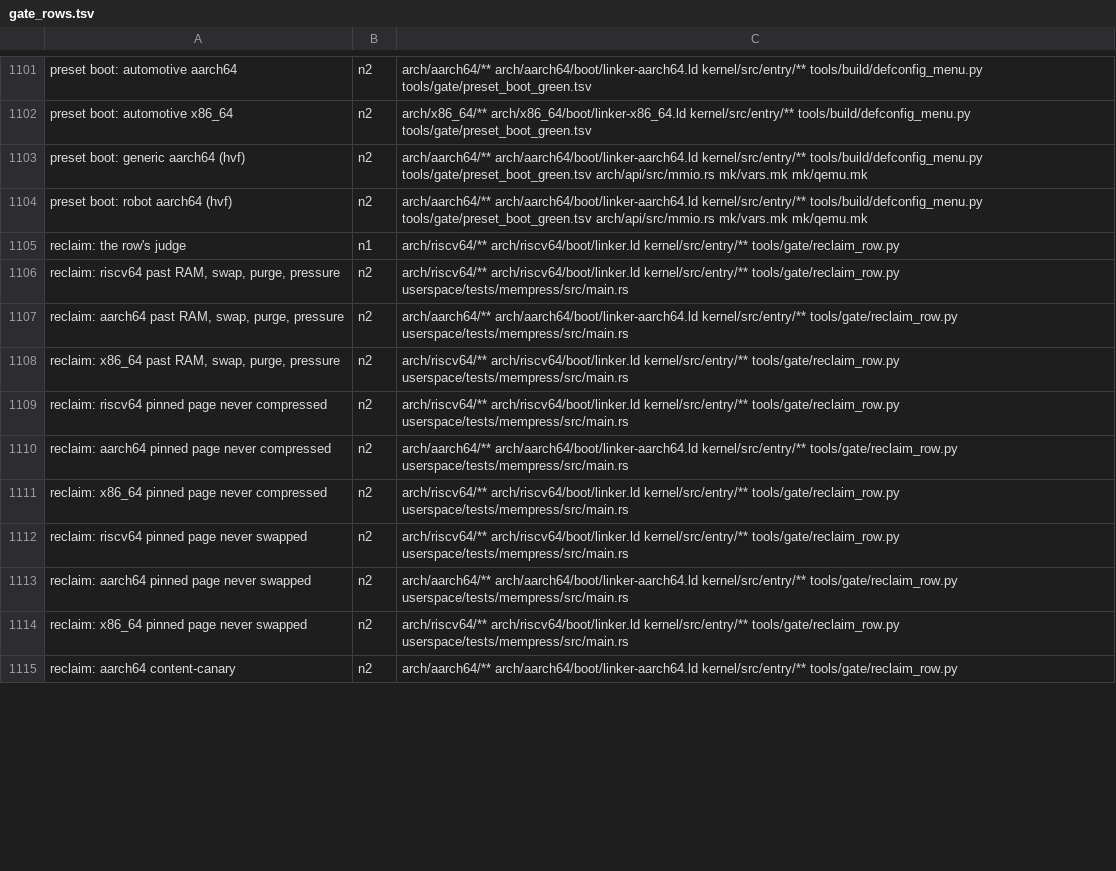
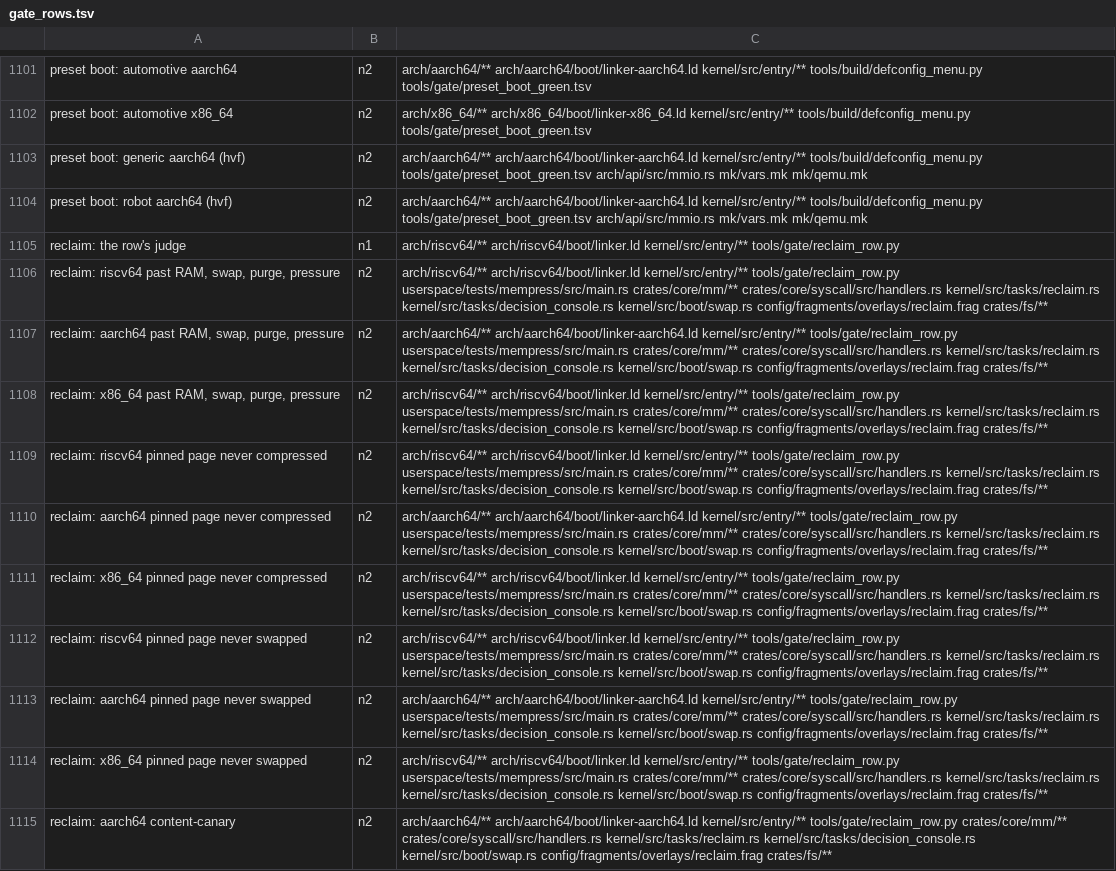
Before and after one commit to fgrg1978/AzOS, a TSV file: tools/gate/gate_rows.tsv, drawn as a sheet; only a part is shown, gaps mark what is left out; the diff covers the shown part only.

Commit message:
reclaim rows: make qemu takes the row's selection too, its deps name the code they run

```diff
--- a/tools/gate/gate_rows.tsv
+++ b/tools/gate/gate_rows.tsv
@@ -1105,11 +1105,11 @@ preset boot: robot aarch64 (hvf)	n2	arch/aarch64/** arch/aarch64/boot/linker-aar
 reclaim: the row's judge	n1	arch/riscv64/** arch/riscv64/boot/linker.ld kernel/src/entry/** tools/gate/reclaim_row.py
-reclaim: riscv64 past RAM, swap, purge, pressure	n2	arch/riscv64/** arch/riscv64/boot/linker.ld kernel/src/entry/** tools/gate/reclaim_row.py userspace/tests/mempress/src/main.rs
-reclaim: aarch64 past RAM, swap, purge, pressure	n2	arch/aarch64/** arch/aarch64/boot/linker-aarch64.ld kernel/src/entry/** tools/gate/reclaim_row.py userspace/tests/mempress/src/main.rs
-reclaim: x86_64 past RAM, swap, purge, pressure	n2	arch/riscv64/** arch/riscv64/boot/linker.ld kernel/src/entry/** tools/gate/reclaim_row.py userspace/tests/mempress/src/main.rs
-reclaim: riscv64 pinned page never compressed	n2	arch/riscv64/** arch/riscv64/boot/linker.ld kernel/src/entry/** tools/gate/reclaim_row.py userspace/tests/mempress/src/main.rs
-reclaim: aarch64 pinned page never compressed	n2	arch/aarch64/** arch/aarch64/boot/linker-aarch64.ld kernel/src/entry/** tools/gate/reclaim_row.py userspace/tests/mempress/src/main.rs
-reclaim: x86_64 pinned page never compressed	n2	arch/riscv64/** arch/riscv64/boot/linker.ld kernel/src/entry/** tools/gate/reclaim_row.py userspace/tests/mempress/src/main.rs
-reclaim: riscv64 pinned page never swapped	n2	arch/riscv64/** arch/riscv64/boot/linker.ld kernel/src/entry/** tools/gate/reclaim_row.py userspace/tests/mempress/src/main.rs
-reclaim: aarch64 pinned page never swapped	n2	arch/aarch64/** arch/aarch64/boot/linker-aarch64.ld kernel/src/entry/** tools/gate/reclaim_row.py userspace/tests/mempress/src/main.rs
-reclaim: x86_64 pinned page never swapped	n2	arch/riscv64/** arch/riscv64/boot/linker.ld kernel/src/entry/** tools/gate/reclaim_row.py userspace/tests/mempress/src/main.rs
-reclaim: aarch64 content-canary	n2	arch/aarch64/** arch/aarch64/boot/linker-aarch64.ld kernel/src/entry/** tools/gate/reclaim_row.py
+reclaim: riscv64 past RAM, swap, purge, pressure	n2	arch/riscv64/** arch/riscv64/boot/linker.ld kernel/src/entry/** tools/gate/reclaim_row.py userspace/tests/mempress/src/main.rs crates/core/mm/** crates/core/syscall/src/handlers.rs kernel/src/tasks/reclaim.rs kernel/src/tasks/decision_console.rs kernel/src/boot/swap.rs config/fragments/overlays/reclaim.frag crates/fs/**
+reclaim: aarch64 past RAM, swap, purge, pressure	n2	arch/aarch64/** arch/aarch64/boot/linker-aarch64.ld kernel/src/entry/** tools/gate/reclaim_row.py userspace/tests/mempress/src/main.rs crates/core/mm/** crates/core/syscall/src/handlers.rs kernel/src/tasks/reclaim.rs kernel/src/tasks/decision_console.rs kernel/src/boot/swap.rs config/fragments/overlays/reclaim.frag crates/fs/**
+reclaim: x86_64 past RAM, swap, purge, pressure	n2	arch/riscv64/** arch/riscv64/boot/linker.ld kernel/src/entry/** tools/gate/reclaim_row.py userspace/tests/mempress/src/main.rs crates/core/mm/** crates/core/syscall/src/handlers.rs kernel/src/tasks/reclaim.rs kernel/src/tasks/decision_console.rs kernel/src/boot/swap.rs config/fragments/overlays/reclaim.frag crates/fs/**
+reclaim: riscv64 pinned page never compressed	n2	arch/riscv64/** arch/riscv64/boot/linker.ld kernel/src/entry/** tools/gate/reclaim_row.py userspace/tests/mempress/src/main.rs crates/core/mm/** crates/core/syscall/src/handlers.rs kernel/src/tasks/reclaim.rs kernel/src/tasks/decision_console.rs kernel/src/boot/swap.rs config/fragments/overlays/reclaim.frag crates/fs/**
+reclaim: aarch64 pinned page never compressed	n2	arch/aarch64/** arch/aarch64/boot/linker-aarch64.ld kernel/src/entry/** tools/gate/reclaim_row.py userspace/tests/mempress/src/main.rs crates/core/mm/** crates/core/syscall/src/handlers.rs kernel/src/tasks/reclaim.rs kernel/src/tasks/decision_console.rs kernel/src/boot/swap.rs config/fragments/overlays/reclaim.frag crates/fs/**
+reclaim: x86_64 pinned page never compressed	n2	arch/riscv64/** arch/riscv64/boot/linker.ld kernel/src/entry/** tools/gate/reclaim_row.py userspace/tests/mempress/src/main.rs crates/core/mm/** crates/core/syscall/src/handlers.rs kernel/src/tasks/reclaim.rs kernel/src/tasks/decision_console.rs kernel/src/boot/swap.rs config/fragments/overlays/reclaim.frag crates/fs/**
+reclaim: riscv64 pinned page never swapped	n2	arch/riscv64/** arch/riscv64/boot/linker.ld kernel/src/entry/** tools/gate/reclaim_row.py userspace/tests/mempress/src/main.rs crates/core/mm/** crates/core/syscall/src/handlers.rs kernel/src/tasks/reclaim.rs kernel/src/tasks/decision_console.rs kernel/src/boot/swap.rs config/fragments/overlays/reclaim.frag crates/fs/**
+reclaim: aarch64 pinned page never swapped	n2	arch/aarch64/** arch/aarch64/boot/linker-aarch64.ld kernel/src/entry/** tools/gate/reclaim_row.py userspace/tests/mempress/src/main.rs crates/core/mm/** crates/core/syscall/src/handlers.rs kernel/src/tasks/reclaim.rs kernel/src/tasks/decision_console.rs kernel/src/boot/swap.rs config/fragments/overlays/reclaim.frag crates/fs/**
+reclaim: x86_64 pinned page never swapped	n2	arch/riscv64/** arch/riscv64/boot/linker.ld kernel/src/entry/** tools/gate/reclaim_row.py userspace/tests/mempress/src/main.rs crates/core/mm/** crates/core/syscall/src/handlers.rs kernel/src/tasks/reclaim.rs kernel/src/tasks/decision_console.rs kernel/src/boot/swap.rs config/fragments/overlays/reclaim.frag crates/fs/**
+reclaim: aarch64 content-canary	n2	arch/aarch64/** arch/aarch64/boot/linker-aarch64.ld kernel/src/entry/** tools/gate/reclaim_row.py crates/core/mm/** crates/core/syscall/src/handlers.rs kernel/src/tasks/reclaim.rs kernel/src/tasks/decision_console.rs kernel/src/boot/swap.rs config/fragments/overlays/reclaim.frag crates/fs/**
```
Also changed, not shown: 10 edited cells elsewhere in this file, 1 other file.
